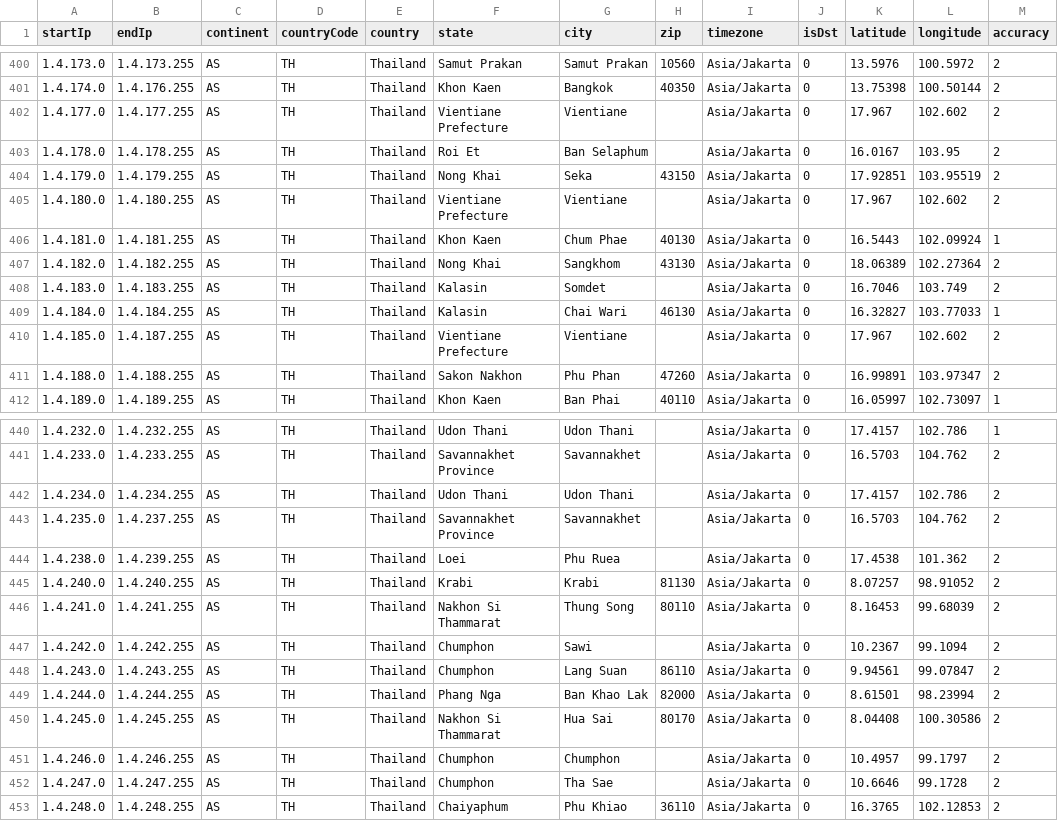
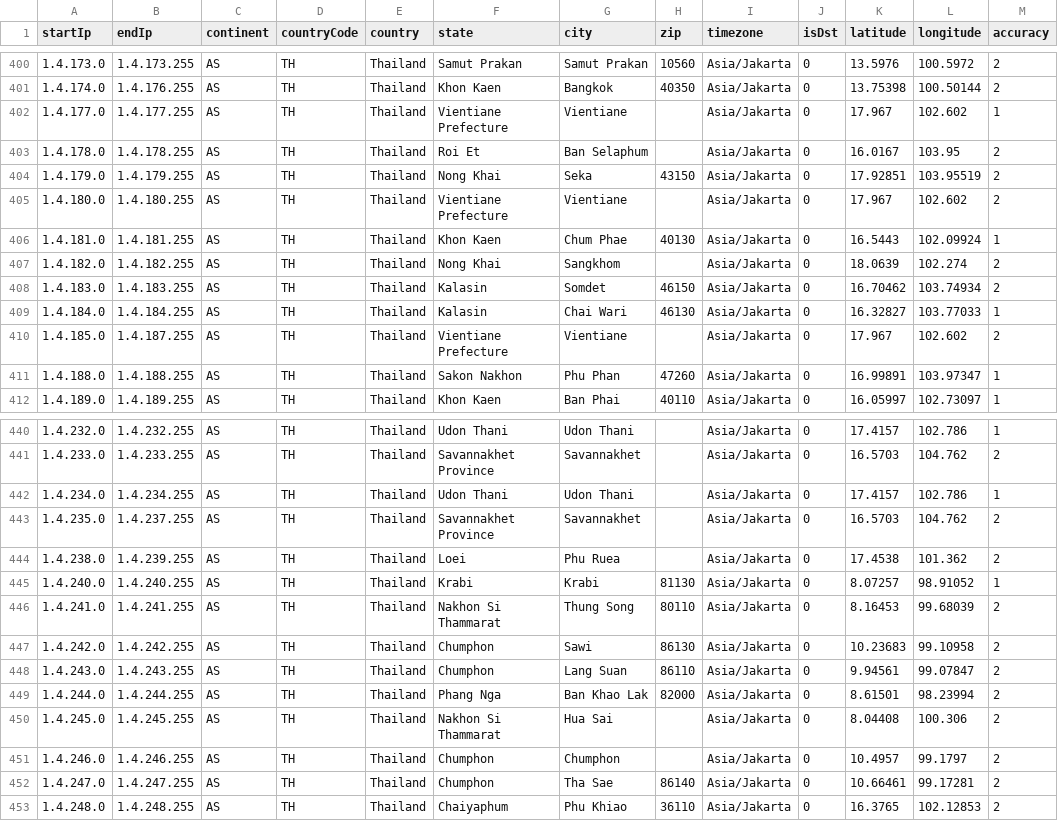
Before and after one commit to ipapi-is/ipapi, a CSV file: databases/locationSample.csv, drawn as a sheet; only a part is shown, gaps mark what is left out; the diff covers the shown part only.

```diff
--- a/databases/locationSample.csv
+++ b/databases/locationSample.csv
@@ -401,3 +401,3 @@ startIp,endIp,continent,countryCode,country,state,city,zip,timezone,isDst,latitu
 1.4.174.0,1.4.176.255,AS,TH,Thailand,Khon Kaen,Bangkok,40350,Asia/Jakarta,0,13.75398,100.50144,2
-1.4.177.0,1.4.177.255,AS,TH,Thailand,Vientiane Prefecture,Vientiane,,Asia/Jakarta,0,17.967,102.602,2
+1.4.177.0,1.4.177.255,AS,TH,Thailand,Vientiane Prefecture,Vientiane,,Asia/Jakarta,0,17.967,102.602,1
 1.4.178.0,1.4.178.255,AS,TH,Thailand,Roi Et,Ban Selaphum,,Asia/Jakarta,0,16.0167,103.95,2
@@ -406,7 +406,7 @@ startIp,endIp,continent,countryCode,country,state,city,zip,timezone,isDst,latitu
 1.4.181.0,1.4.181.255,AS,TH,Thailand,Khon Kaen,Chum Phae,40130,Asia/Jakarta,0,16.5443,102.09924,1
-1.4.182.0,1.4.182.255,AS,TH,Thailand,Nong Khai,Sangkhom,43130,Asia/Jakarta,0,18.06389,102.27364,2
-1.4.183.0,1.4.183.255,AS,TH,Thailand,Kalasin,Somdet,,Asia/Jakarta,0,16.7046,103.749,2
+1.4.182.0,1.4.182.255,AS,TH,Thailand,Nong Khai,Sangkhom,,Asia/Jakarta,0,18.0639,102.274,2
+1.4.183.0,1.4.183.255,AS,TH,Thailand,Kalasin,Somdet,46150,Asia/Jakarta,0,16.70462,103.74934,2
 1.4.184.0,1.4.184.255,AS,TH,Thailand,Kalasin,Chai Wari,46130,Asia/Jakarta,0,16.32827,103.77033,1
 1.4.185.0,1.4.187.255,AS,TH,Thailand,Vientiane Prefecture,Vientiane,,Asia/Jakarta,0,17.967,102.602,2
-1.4.188.0,1.4.188.255,AS,TH,Thailand,Sakon Nakhon,Phu Phan,47260,Asia/Jakarta,0,16.99891,103.97347,2
+1.4.188.0,1.4.188.255,AS,TH,Thailand,Sakon Nakhon,Phu Phan,47260,Asia/Jakarta,0,16.99891,103.97347,1
 1.4.189.0,1.4.189.255,AS,TH,Thailand,Khon Kaen,Ban Phai,40110,Asia/Jakarta,0,16.05997,102.73097,1
@@ -441,13 +441,13 @@ startIp,endIp,continent,countryCode,country,state,city,zip,timezone,isDst,latitu
 1.4.233.0,1.4.233.255,AS,TH,Thailand,Savannakhet Province,Savannakhet,,Asia/Jakarta,0,16.5703,104.762,2
-1.4.234.0,1.4.234.255,AS,TH,Thailand,Udon Thani,Udon Thani,,Asia/Jakarta,0,17.4157,102.786,2
+1.4.234.0,1.4.234.255,AS,TH,Thailand,Udon Thani,Udon Thani,,Asia/Jakarta,0,17.4157,102.786,1
 1.4.235.0,1.4.237.255,AS,TH,Thailand,Savannakhet Province,Savannakhet,,Asia/Jakarta,0,16.5703,104.762,2
 1.4.238.0,1.4.239.255,AS,TH,Thailand,Loei,Phu Ruea,,Asia/Jakarta,0,17.4538,101.362,2
-1.4.240.0,1.4.240.255,AS,TH,Thailand,Krabi,Krabi,81130,Asia/Jakarta,0,8.07257,98.91052,2
+1.4.240.0,1.4.240.255,AS,TH,Thailand,Krabi,Krabi,81130,Asia/Jakarta,0,8.07257,98.91052,1
 1.4.241.0,1.4.241.255,AS,TH,Thailand,Nakhon Si Thammarat,Thung Song,80110,Asia/Jakarta,0,8.16453,99.68039,2
-1.4.242.0,1.4.242.255,AS,TH,Thailand,Chumphon,Sawi,,Asia/Jakarta,0,10.2367,99.1094,2
+1.4.242.0,1.4.242.255,AS,TH,Thailand,Chumphon,Sawi,86130,Asia/Jakarta,0,10.23683,99.10958,2
 1.4.243.0,1.4.243.255,AS,TH,Thailand,Chumphon,Lang Suan,86110,Asia/Jakarta,0,9.94561,99.07847,2
 1.4.244.0,1.4.244.255,AS,TH,Thailand,Phang Nga,Ban Khao Lak,82000,Asia/Jakarta,0,8.61501,98.23994,2
-1.4.245.0,1.4.245.255,AS,TH,Thailand,Nakhon Si Thammarat,Hua Sai,80170,Asia/Jakarta,0,8.04408,100.30586,2
+1.4.245.0,1.4.245.255,AS,TH,Thailand,Nakhon Si Thammarat,Hua Sai,,Asia/Jakarta,0,8.04408,100.306,2
 1.4.246.0,1.4.246.255,AS,TH,Thailand,Chumphon,Chumphon,,Asia/Jakarta,0,10.4957,99.1797,2
-1.4.247.0,1.4.247.255,AS,TH,Thailand,Chumphon,Tha Sae,,Asia/Jakarta,0,10.6646,99.1728,2
+1.4.247.0,1.4.247.255,AS,TH,Thailand,Chumphon,Tha Sae,86140,Asia/Jakarta,0,10.66461,99.17281,2
 1.4.248.0,1.4.248.255,AS,TH,Thailand,Chaiyaphum,Phu Khiao,36110,Asia/Jakarta,0,16.3765,102.12853,2
```
Also changed, not shown: 59 edited cells elsewhere in this file, databases/Enumerated-VPN-Database-Sample.csv, databases/HostingRangesIPv4-Sample.csv, 17 other files.
